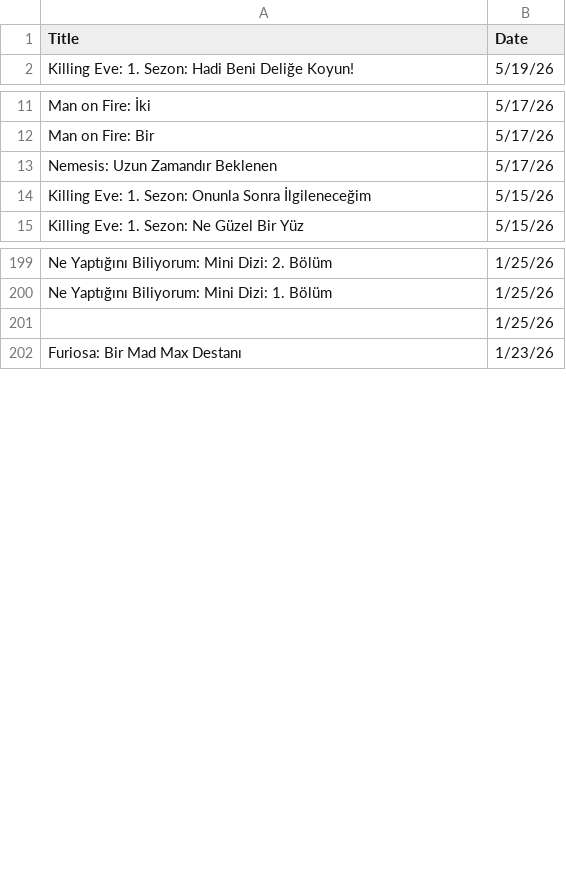
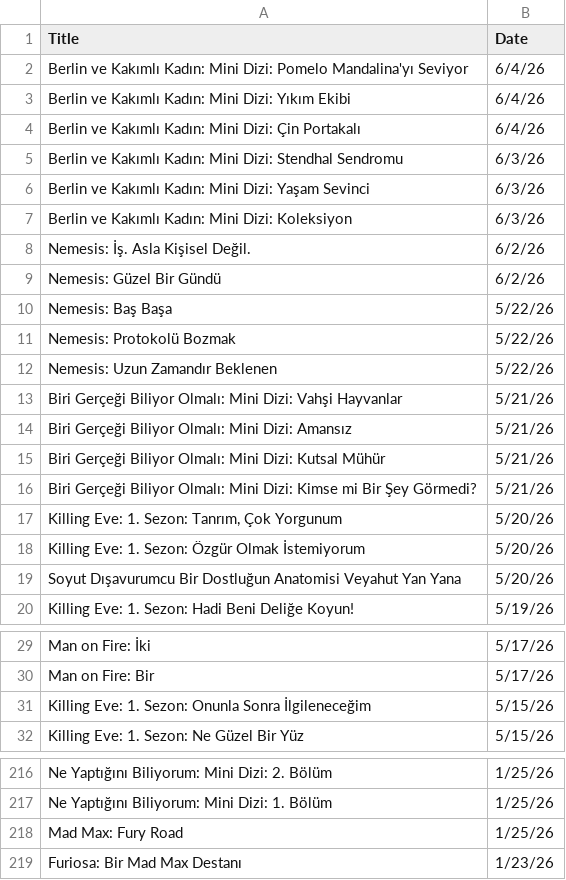
Before and after one commit to VedatBiner/flutter-codes, a CSV file: netflix_watchlist_v2_app/assets/database/NetflixFilmHistory-TR.csv, drawn as a sheet; only a part is shown, gaps mark what is left out; the diff covers the shown part only.

Commit message:
Netflix Watch List App v2 - new edits

```diff
--- a/netflix_watchlist_v2_app/assets/database/NetflixFilmHistory-TR.csv
+++ b/netflix_watchlist_v2_app/assets/database/NetflixFilmHistory-TR.csv
@@ -1,2 +1,20 @@
 Title,Date
+"Berlin ve Kakımlı Kadın: Mini Dizi: Pomelo Mandalina'yı Seviyor","6/4/26"
+"Berlin ve Kakımlı Kadın: Mini Dizi: Yıkım Ekibi","6/4/26"
+"Berlin ve Kakımlı Kadın: Mini Dizi: Çin Portakalı","6/4/26"
+"Berlin ve Kakımlı Kadın: Mini Dizi: Stendhal Sendromu","6/3/26"
+"Berlin ve Kakımlı Kadın: Mini Dizi: Yaşam Sevinci","6/3/26"
+"Berlin ve Kakımlı Kadın: Mini Dizi: Koleksiyon","6/3/26"
+"Nemesis: İş. Asla Kişisel Değil.","6/2/26"
+"Nemesis: Güzel Bir Gündü","6/2/26"
+"Nemesis: Baş Başa","5/22/26"
+"Nemesis: Protokolü Bozmak","5/22/26"
+"Nemesis: Uzun Zamandır Beklenen","5/22/26"
+"Biri Gerçeği Biliyor Olmalı: Mini Dizi: Vahşi Hayvanlar","5/21/26"
+"Biri Gerçeği Biliyor Olmalı: Mini Dizi: Amansız","5/21/26"
+"Biri Gerçeği Biliyor Olmalı: Mini Dizi: Kutsal Mühür","5/21/26"
+"Biri Gerçeği Biliyor Olmalı: Mini Dizi: Kimse mi Bir Şey Görmedi?","5/21/26"
+"Killing Eve: 1. Sezon: Tanrım, Çok Yorgunum","5/20/26"
+"Killing Eve: 1. Sezon: Özgür Olmak İstemiyorum","5/20/26"
+"Soyut Dışavurumcu Bir Dostluğun Anatomisi Veyahut Yan Yana","5/20/26"
 "Killing Eve: 1. Sezon: Hadi Beni Deliğe Koyun!","5/19/26"
@@ -12,3 +30,2 @@ Title,Date
 "Man on Fire: Bir","5/17/26"
-"Nemesis: Uzun Zamandır Beklenen","5/17/26"
 "Killing Eve: 1. Sezon: Onunla Sonra İlgileneceğim","5/15/26"
@@ -200,3 +217,3 @@ Title,Date
 "Ne Yaptığını Biliyorum: Mini Dizi: 1. Bölüm","1/25/26"
-" ","1/25/26"
+"Mad Max: Fury Road","1/25/26"
 "Furiosa: Bir Mad Max Destanı","1/23/26"
```
Also changed, not shown: 6 edited cells elsewhere in this file, netflix_watchlist_v2_app/assets/database/NetflixFilmHistory-ENG.csv, 10 other files.
